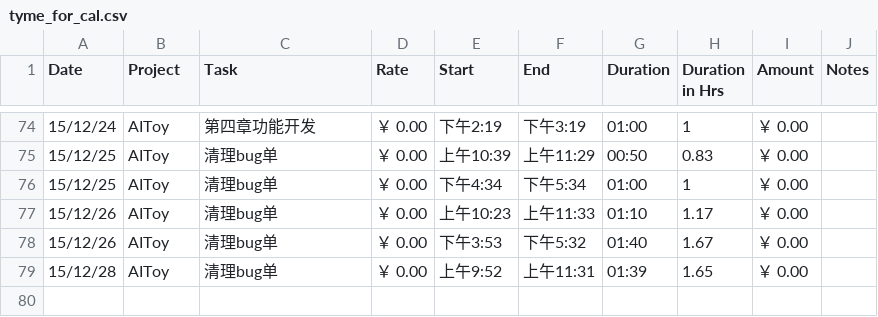
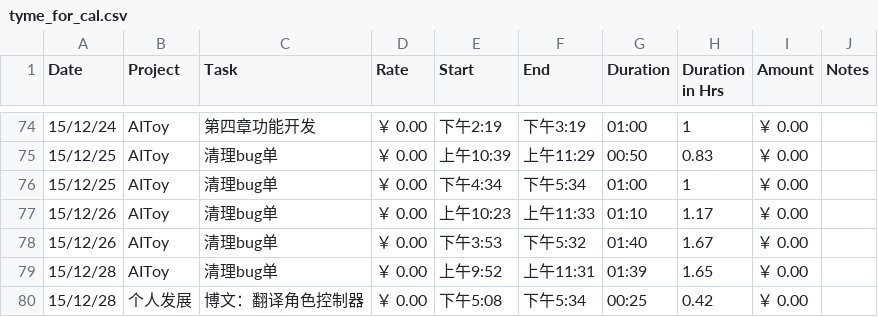
Before and after one commit to fonzieyang/fonzieyang.github.com, a CSV file: ical/tyme_for_cal.csv, drawn as a sheet; only a part is shown, gaps mark what is left out; the diff names each change by its address in the sheet, - before the commit and + after, or states it on an @@ line.

```diff
--- a/ical/tyme_for_cal.csv
+++ b/ical/tyme_for_cal.csv
+row 80: 15/12/28 | 个人发展 | 博文：翻译角色控制器 | ￥ 0.00 | 下午5:08 | 下午5:34 | 00:25 | 0.42 | ￥ 0.00
```
Also changed, not shown: 2 other files.
